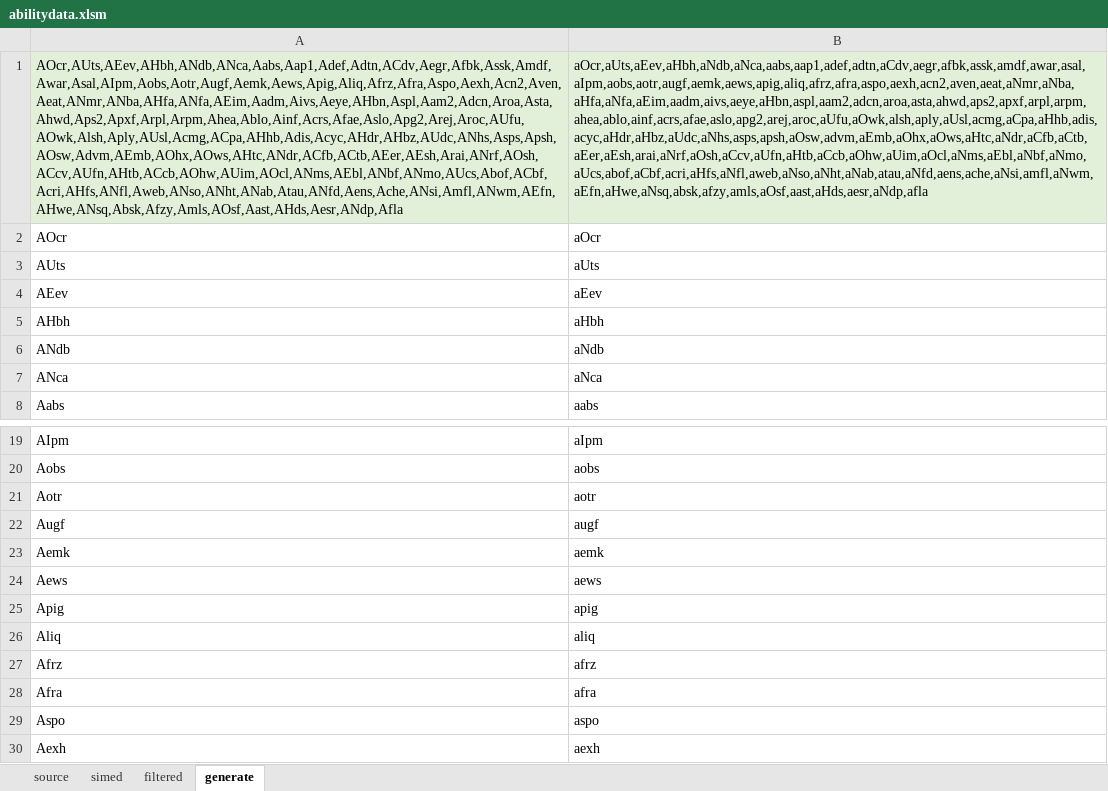
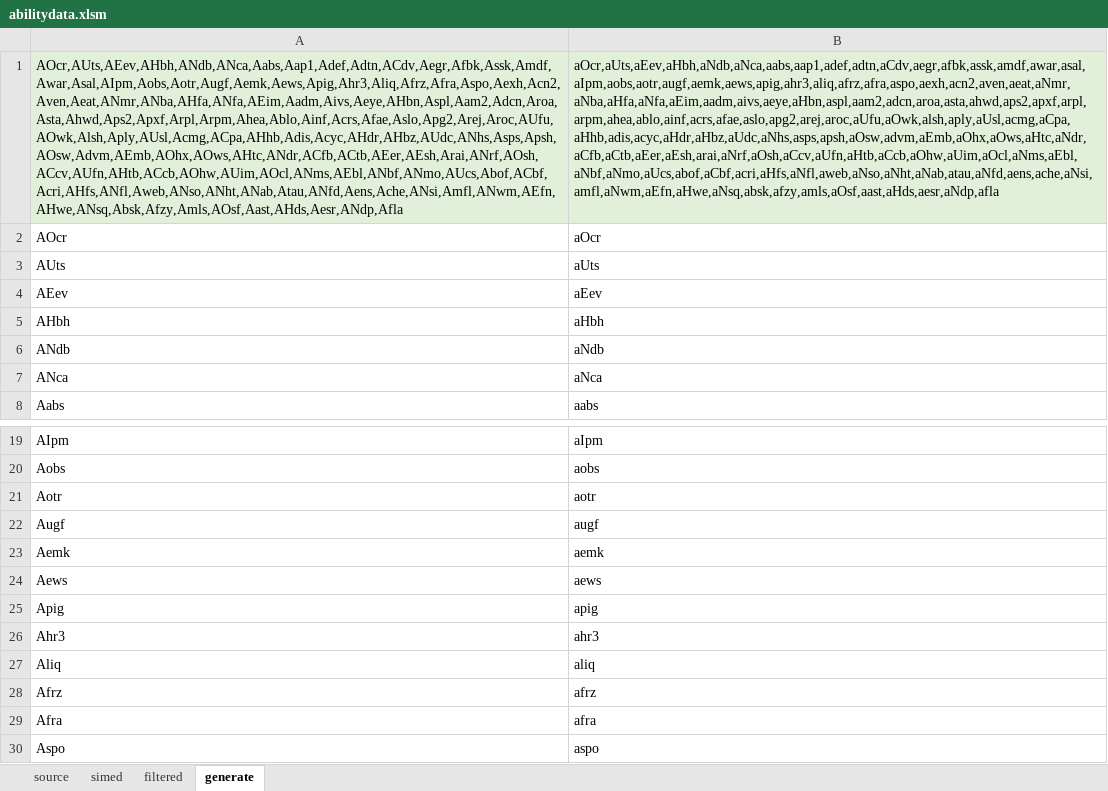
Before and after one commit to liteorc/wc3, an Excel workbook: RPG/doc/abilitydata.xlsm, sheet generate, drawn as a sheet; only a part is shown, gaps mark what is left out; the shorter side is filled out with more unchanged rows; values as stored, in another font and other column widths than the file's, no borders; the diff names each change by its address in the sheet, - before the commit and + after, or states it on an @@ line.

```diff
--- a/RPG/doc/abilitydata.xlsm (sheet generate)
+++ b/RPG/doc/abilitydata.xlsm (sheet generate)
-A1: AOcr,AUts,AEev,AHbh,ANdb,ANca,Aabs,Aap1,Adef,Adtn,ACdv,Aegr,Afbk,Assk,Amdf,Awar,Asal,AIpm,Aobs,Aotr,Augf,Aemk,Aews,Apig,Aliq,Afrz,Afra,Aspo,Aexh,Acn2,Aven,Aeat,ANmr,ANba,AHfa,ANfa,AEim,Aadm,Aivs,Aeye,AHbn,Aspl,Aam2,Adcn,Aroa,Asta,Ahwd,Aps2,Apxf,Arpl,Arpm,Ahea,Ablo,Ainf,Acrs,Afae,Aslo,Apg2,Arej,Aroc,AUfu,AOwk,Alsh,Aply,AUsl,Acmg,ACpa,AHhb,Adis,Acyc,AHdr,AHbz,AUdc,ANhs,Asps,Apsh,AOsw,Advm,AEmb,AOhx,AOws,AHtc,ANdr,ACfb,ACtb,AEer,AEsh,Arai,ANrf,AOsh,ACcv,AUfn,AHtb,ACcb,AOhw,AUim,AOcl,ANms,AEbl,ANbf,ANmo,AUcs,Abof,ACbf,Acri,AHfs,ANfl,Aweb,ANso,ANht,ANab,Atau,ANfd,Aens,Ache,ANsi,Amfl,ANwm,AEfn,AHwe,ANsq,Absk,Afzy,Amls,AOsf,Aast,AHds,Aesr,ANdp,Afla
+A1: AOcr,AUts,AEev,AHbh,ANdb,ANca,Aabs,Aap1,Adef,Adtn,ACdv,Aegr,Afbk,Assk,Amdf,Awar,Asal,AIpm,Aobs,Aotr,Augf,Aemk,Aews,Apig,Ahr3,Aliq,Afrz,Afra,Aspo,Aexh,Acn2,Aven,Aeat,ANmr,ANba,AHfa,ANfa,AEim,Aadm,Aivs,Aeye,AHbn,Aspl,Aam2,Adcn,Aroa,Asta,Ahwd,Aps2,Apxf,Arpl,Arpm,Ahea,Ablo,Ainf,Acrs,Afae,Aslo,Apg2,Arej,Aroc,AUfu,AOwk,Alsh,Aply,AUsl,Acmg,ACpa,AHhb,Adis,Acyc,AHdr,AHbz,AUdc,ANhs,Asps,Apsh,AOsw,Advm,AEmb,AOhx,AOws,AHtc,ANdr,ACfb,ACtb,AEer,AEsh,Arai,ANrf,AOsh,ACcv,AUfn,AHtb,ACcb,AOhw,AUim,AOcl,ANms,AEbl,ANbf,ANmo,AUcs,Abof,ACbf,Acri,AHfs,ANfl,Aweb,ANso,ANht,ANab,Atau,ANfd,Aens,Ache,ANsi,Amfl,ANwm,AEfn,AHwe,ANsq,Absk,Afzy,Amls,AOsf,Aast,AHds,Aesr,ANdp,Afla
-B1: aOcr,aUts,aEev,aHbh,aNdb,aNca,aabs,aap1,adef,adtn,aCdv,aegr,afbk,assk,amdf,awar,asal,aIpm,aobs,aotr,augf,aemk,aews,apig,aliq,afrz,afra,aspo,aexh,acn2,aven,aeat,aNmr,aNba,aHfa,aNfa,aEim,aadm,aivs,aeye,aHbn,aspl,aam2,adcn,aroa,asta,ahwd,aps2,apxf,arpl,arpm,ahea,ablo,ainf,acrs,afae,aslo,apg2,arej,aroc,aUfu,aOwk,alsh,aply,aUsl,acmg,aCpa,aHhb,adis,acyc,aHdr,aHbz,aUdc,aNhs,asps,apsh,aOsw,advm,aEmb,aOhx,aOws,aHtc,aNdr,aCfb,aCtb,aEer,aEsh,arai,aNrf,aOsh,aCcv,aUfn,aHtb,aCcb,aOhw,aUim,aOcl,aNms,aEbl,aNbf,aNmo,aUcs,abof,aCbf,acri,aHfs,aNfl,aweb,aNso,aNht,aNab,atau,aNfd,aens,ache,aNsi,amfl,aNwm,aEfn,aHwe,aNsq,absk,afzy,amls,aOsf,aast,aHds,aesr,aNdp,afla
+B1: aOcr,aUts,aEev,aHbh,aNdb,aNca,aabs,aap1,adef,adtn,aCdv,aegr,afbk,assk,amdf,awar,asal,aIpm,aobs,aotr,augf,aemk,aews,apig,ahr3,aliq,afrz,afra,aspo,aexh,acn2,aven,aeat,aNmr,aNba,aHfa,aNfa,aEim,aadm,aivs,aeye,aHbn,aspl,aam2,adcn,aroa,asta,ahwd,aps2,apxf,arpl,arpm,ahea,ablo,ainf,acrs,afae,aslo,apg2,arej,aroc,aUfu,aOwk,alsh,aply,aUsl,acmg,aCpa,aHhb,adis,acyc,aHdr,aHbz,aUdc,aNhs,asps,apsh,aOsw,advm,aEmb,aOhx,aOws,aHtc,aNdr,aCfb,aCtb,aEer,aEsh,arai,aNrf,aOsh,aCcv,aUfn,aHtb,aCcb,aOhw,aUim,aOcl,aNms,aEbl,aNbf,aNmo,aUcs,abof,aCbf,acri,aHfs,aNfl,aweb,aNso,aNht,aNab,atau,aNfd,aens,ache,aNsi,amfl,aNwm,aEfn,aHwe,aNsq,absk,afzy,amls,aOsf,aast,aHds,aesr,aNdp,afla
+row 26: Ahr3 | ahr3
```
Also changed, not shown: sheet filtered, sheet simed, 6 other files.
